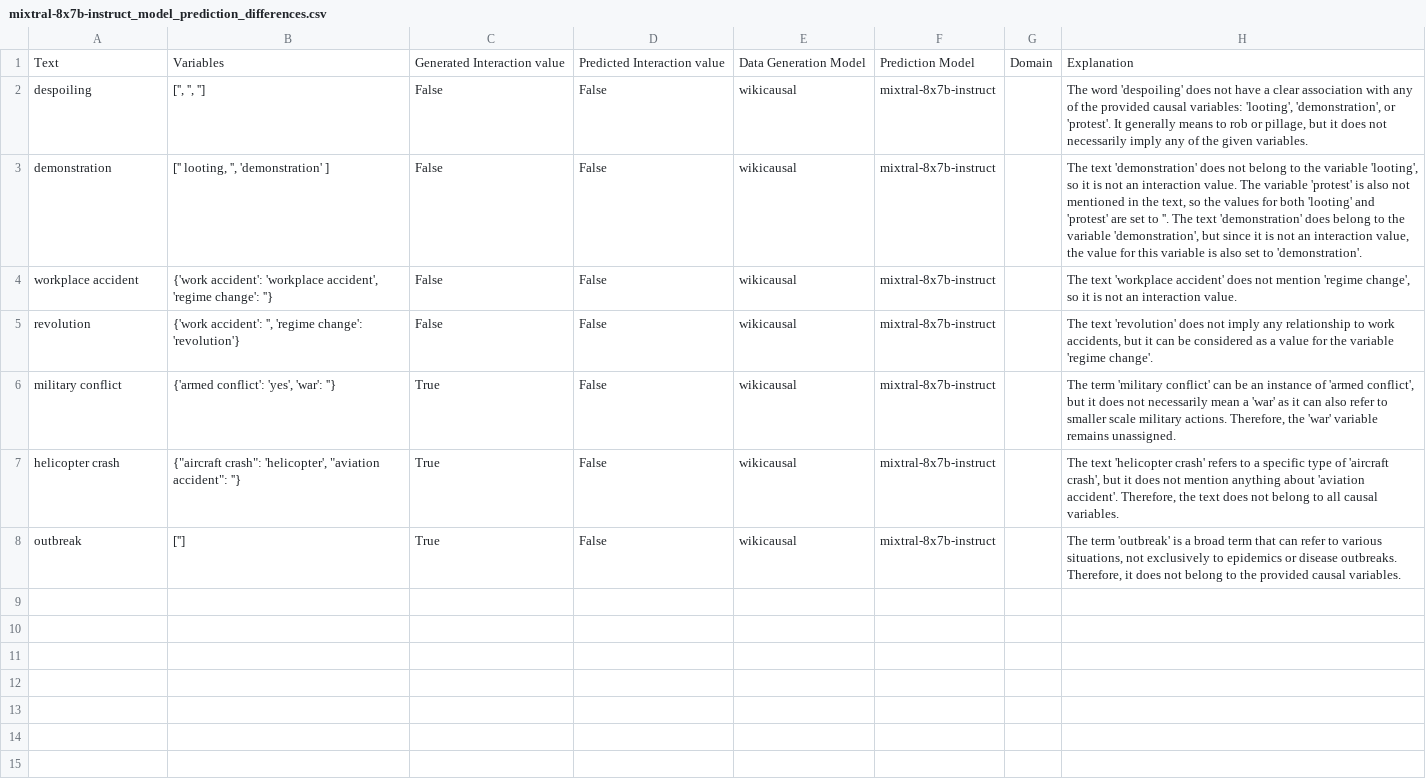
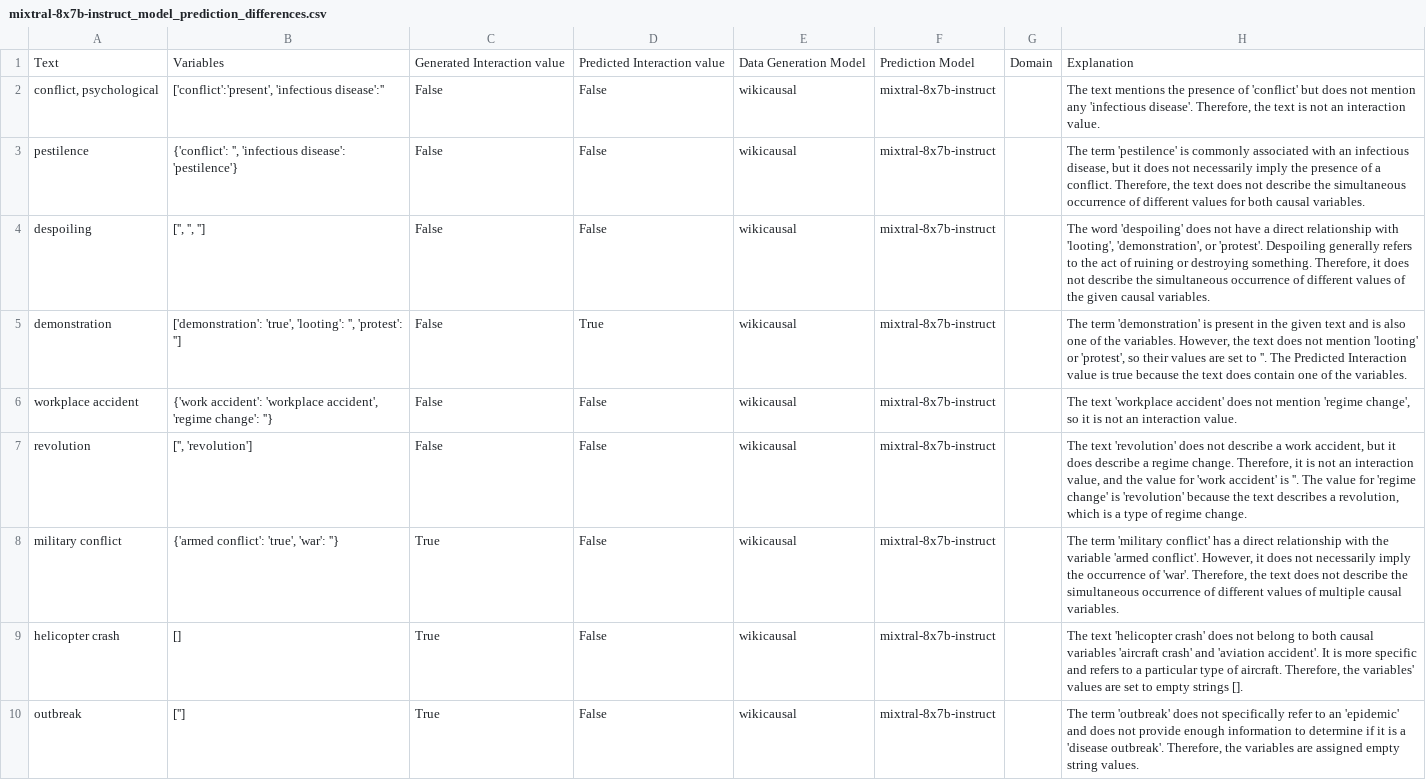
Before and after one commit to HoussamRazouk/Evaluating-Large-Language-Models-for-Causal-Modeling, a CSV file: data/wikicausal/test CMR2/mixtral-8x7b-instruct_model_prediction_differences.csv, drawn as a sheet.

Commit message:
CMR2 on wiki causal

```diff
--- a/data/wikicausal/test CMR2/mixtral-8x7b-instruct_model_prediction_differences.csv
+++ b/data/wikicausal/test CMR2/mixtral-8x7b-instruct_model_prediction_differences.csv
@@ -1,8 +1,10 @@
 Text,Variables,Generated Interaction value,Predicted Interaction value,Data Generation Model,Prediction Model,Domain,Explanation
-despoiling,"['', '', '']",False,False,wikicausal,mixtral-8x7b-instruct,,"The word 'despoiling' does not have a clear association with any of the provided causal variables: 'looting', 'demonstration', or 'protest'. It generally means to rob or pillage, but it does not necessarily imply any of the given variables."
-demonstration,"['' looting, '', 'demonstration'  ]",False,False,wikicausal,mixtral-8x7b-instruct,,"The text 'demonstration' does not belong to the variable 'looting', so it is not an interaction value. The variable 'protest' is also not mentioned in the text, so the values for both 'looting' and 'protest' are set to ''. The text 'demonstration' does belong to the variable 'demonstration', but since it is not an interaction value, the value for this variable is also set to 'demonstration'."
+"conflict, psychological","['conflict':'present', 'infectious disease':''",False,False,wikicausal,mixtral-8x7b-instruct,,"The text mentions the presence of 'conflict' but does not mention any 'infectious disease'. Therefore, the text is not an interaction value."
+pestilence,"{'conflict': '', 'infectious disease': 'pestilence'}",False,False,wikicausal,mixtral-8x7b-instruct,,"The term 'pestilence' is commonly associated with an infectious disease, but it does not necessarily imply the presence of a conflict. Therefore, the text does not describe the simultaneous occurrence of different values for both causal variables."
+despoiling,"['', '', '']",False,False,wikicausal,mixtral-8x7b-instruct,,"The word 'despoiling' does not have a direct relationship with 'looting', 'demonstration', or 'protest'. Despoiling generally refers to the act of ruining or destroying something. Therefore, it does not describe the simultaneous occurrence of different values of the given causal variables."
+demonstration,"['demonstration': 'true', 'looting': '', 'protest': '']",False,True,wikicausal,mixtral-8x7b-instruct,,"The term 'demonstration' is present in the given text and is also one of the variables. However, the text does not mention 'looting' or 'protest', so their values are set to ''. The Predicted Interaction value is true because the text does contain one of the variables."
 workplace accident,"{'work accident': 'workplace accident', 'regime change': ''}",False,False,wikicausal,mixtral-8x7b-instruct,,"The text 'workplace accident' does not mention 'regime change', so it is not an interaction value."
-revolution,"{'work accident': '', 'regime change': 'revolution'}",False,False,wikicausal,mixtral-8x7b-instruct,,"The text 'revolution' does not imply any relationship to work accidents, but it can be considered as a value for the variable 'regime change'."
-military conflict,"{'armed conflict': 'yes', 'war': ''}",True,False,wikicausal,mixtral-8x7b-instruct,,"The term 'military conflict' can be an instance of 'armed conflict', but it does not necessarily mean a 'war' as it can also refer to smaller scale military actions. Therefore, the 'war' variable remains unassigned."
-helicopter crash,"{""aircraft crash"": 'helicopter', ""aviation accident"": ''}",True,False,wikicausal,mixtral-8x7b-instruct,,"The text 'helicopter crash' refers to a specific type of 'aircraft crash', but it does not mention anything about 'aviation accident'. Therefore, the text does not belong to all causal variables."
-outbreak,[''],True,False,wikicausal,mixtral-8x7b-instruct,,"The term 'outbreak' is a broad term that can refer to various situations, not exclusively to epidemics or disease outbreaks. Therefore, it does not belong to the provided causal variables."
+revolution,"['', 'revolution']",False,False,wikicausal,mixtral-8x7b-instruct,,"The text 'revolution' does not describe a work accident, but it does describe a regime change. Therefore, it is not an interaction value, and the value for 'work accident' is ''. The value for 'regime change' is 'revolution' because the text describes a revolution, which is a type of regime change."
+military conflict,"{'armed conflict': 'true', 'war': ''}",True,False,wikicausal,mixtral-8x7b-instruct,,"The term 'military conflict' has a direct relationship with the variable 'armed conflict'. However, it does not necessarily imply the occurrence of 'war'. Therefore, the text does not describe the simultaneous occurrence of different values of multiple causal variables."
+helicopter crash,[],True,False,wikicausal,mixtral-8x7b-instruct,,"The text 'helicopter crash' does not belong to both causal variables 'aircraft crash' and 'aviation accident'. It is more specific and refers to a particular type of aircraft. Therefore, the variables' values are set to empty strings []."
+outbreak,[''],True,False,wikicausal,mixtral-8x7b-instruct,,"The term 'outbreak' does not specifically refer to an 'epidemic' and does not provide enough information to determine if it is a 'disease outbreak'. Therefore, the variables are assigned empty string values."
```
Also changed, not shown: data/wikicausal/test CMR2/llama3-8b_model_prediction_differences.csv, 14 other files.
